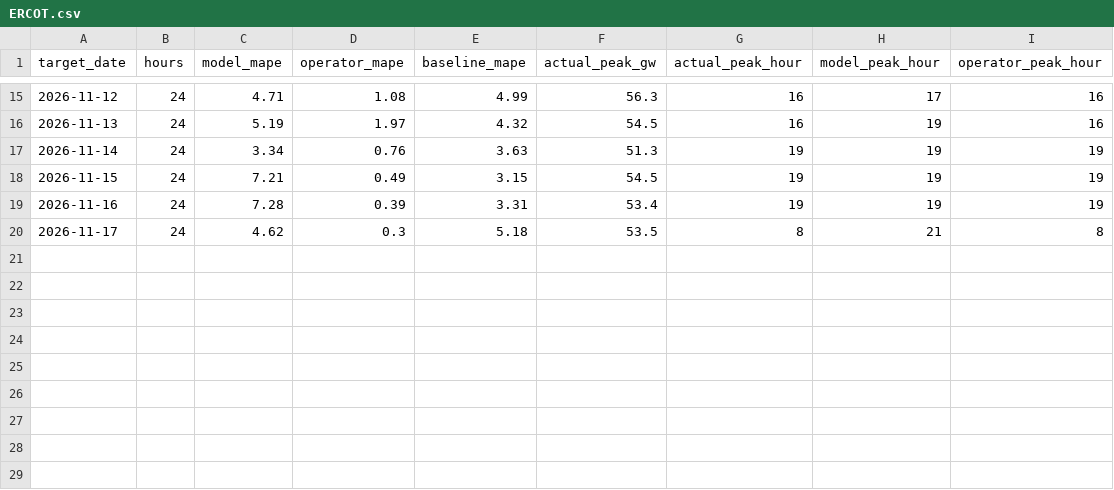
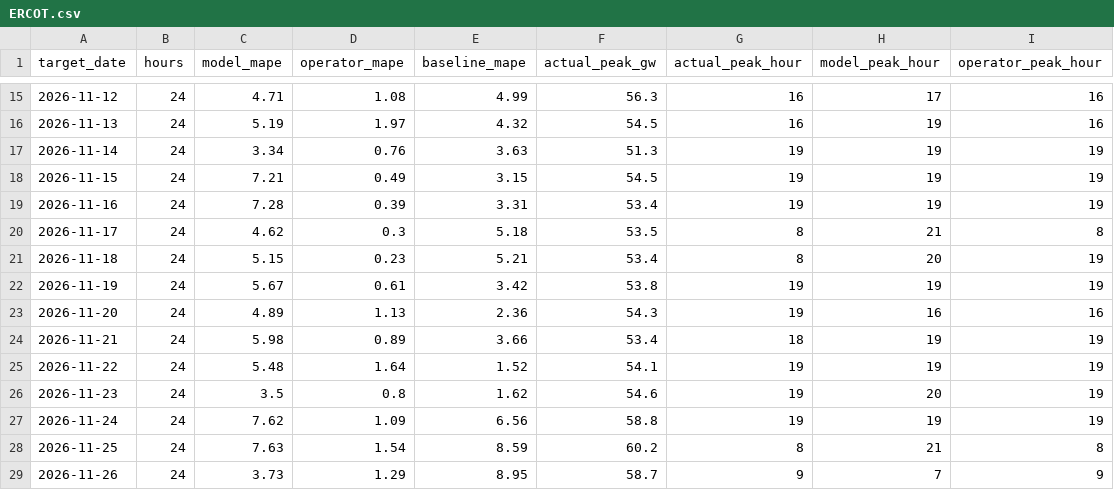
Before and after one commit to ShawanaZulfiqar/GridForecast, a CSV file: data/scoreboard/ERCOT.csv, drawn as a sheet; only a part is shown, gaps mark what is left out.

```diff
--- a/data/scoreboard/ERCOT.csv
+++ b/data/scoreboard/ERCOT.csv
@@ -20 +20,10 @@ target_date,hours,model_mape,operator_mape,baseline_mape,actual_peak_gw,actual_p
 2026-11-17,24,4.62,0.3,5.18,53.5,8,21,8
+2026-11-18,24,5.15,0.23,5.21,53.4,8,20,19
+2026-11-19,24,5.67,0.61,3.42,53.8,19,19,19
+2026-11-20,24,4.89,1.13,2.36,54.3,19,16,16
+2026-11-21,24,5.98,0.89,3.66,53.4,18,19,19
+2026-11-22,24,5.48,1.64,1.52,54.1,19,19,19
+2026-11-23,24,3.5,0.8,1.62,54.6,19,20,19
+2026-11-24,24,7.62,1.09,6.56,58.8,19,19,19
+2026-11-25,24,7.63,1.54,8.59,60.2,8,21,8
+2026-11-26,24,3.73,1.29,8.95,58.7,9,7,9
```
Also changed, not shown: data/scoreboard/CAISO.csv, data/scoreboard/ISONE.csv, 21 other files.
